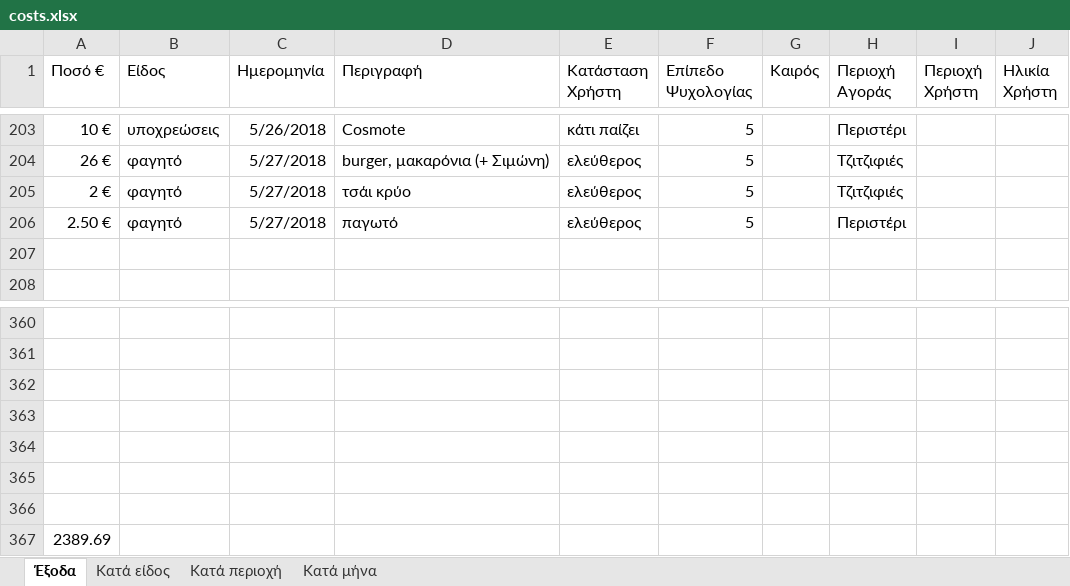
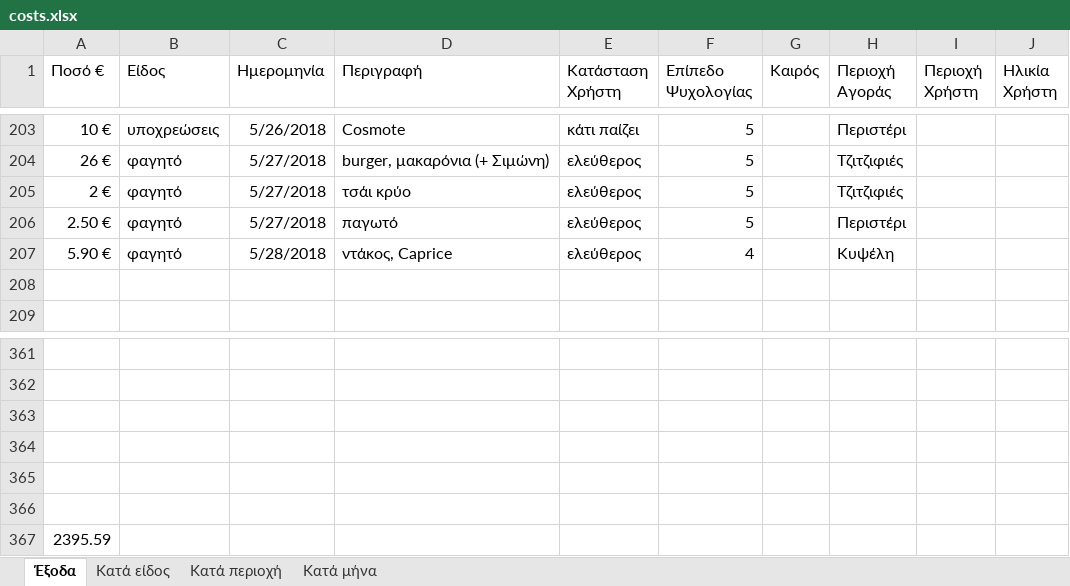
Before and after one commit to Stamanos/Financial-Organization, an Excel workbook: costs.xlsx, sheet Έξοδα, drawn as a sheet; only a part is shown, gaps mark what is left out; values as stored, in another font and other column widths than the file's, no borders; table styles not drawn; removed rows and columns are numbered as before the commit, all else as after; the diff names each change by its address in the sheet, - before the commit and + after, or states it on an @@ line.

Commit message:
update database:

```diff
--- a/costs.xlsx (sheet Έξοδα)
+++ b/costs.xlsx (sheet Έξοδα)
+row 207: 5.90 € | φαγητό | 5/28/2018 | ντάκος, Caprice | ελεύθερος | 4 |  | Κυψέλη
-row 366: (empty)
-A367 (Ποσό €): 2389.69
+A367 (Ποσό €): 2395.59
```
Also changed, not shown: charts or pictures.
